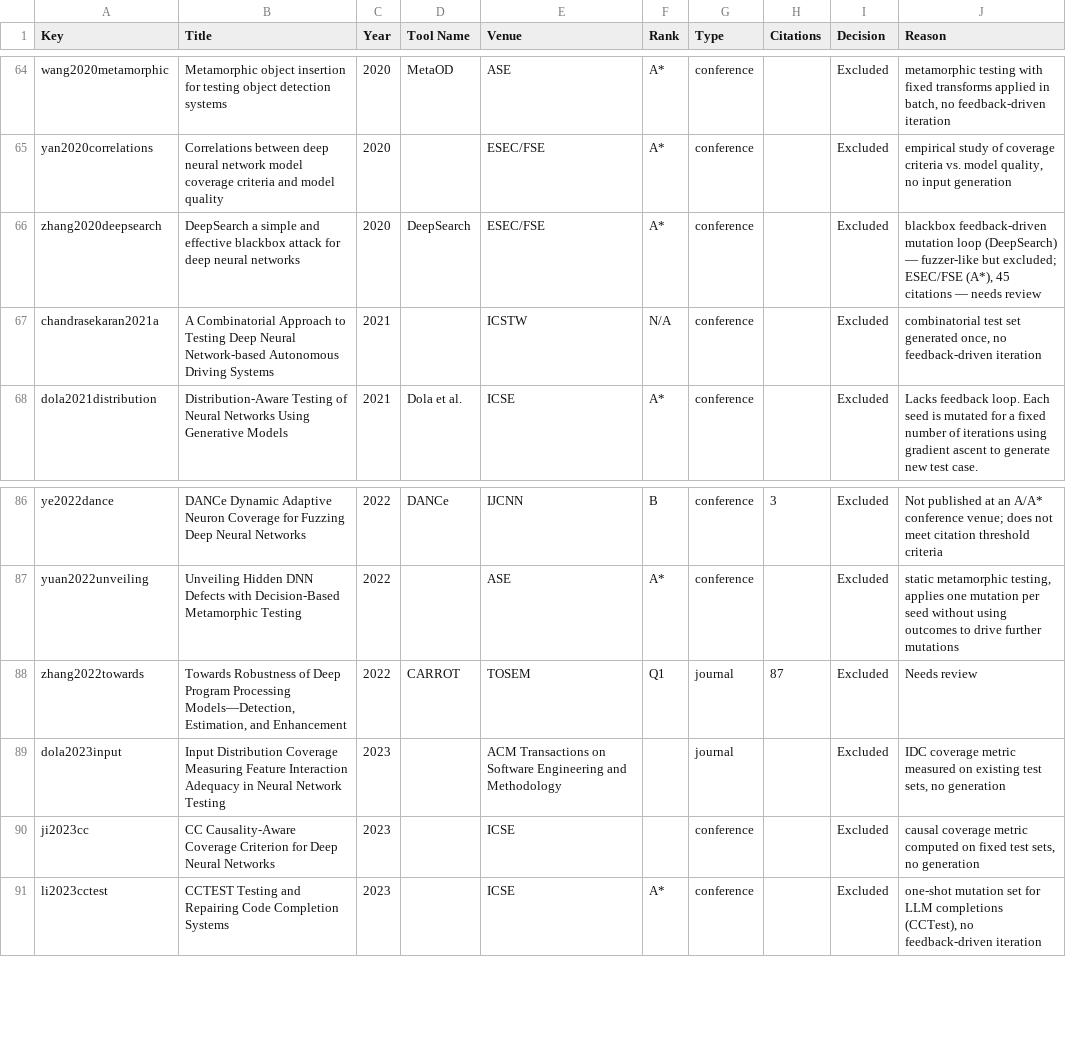
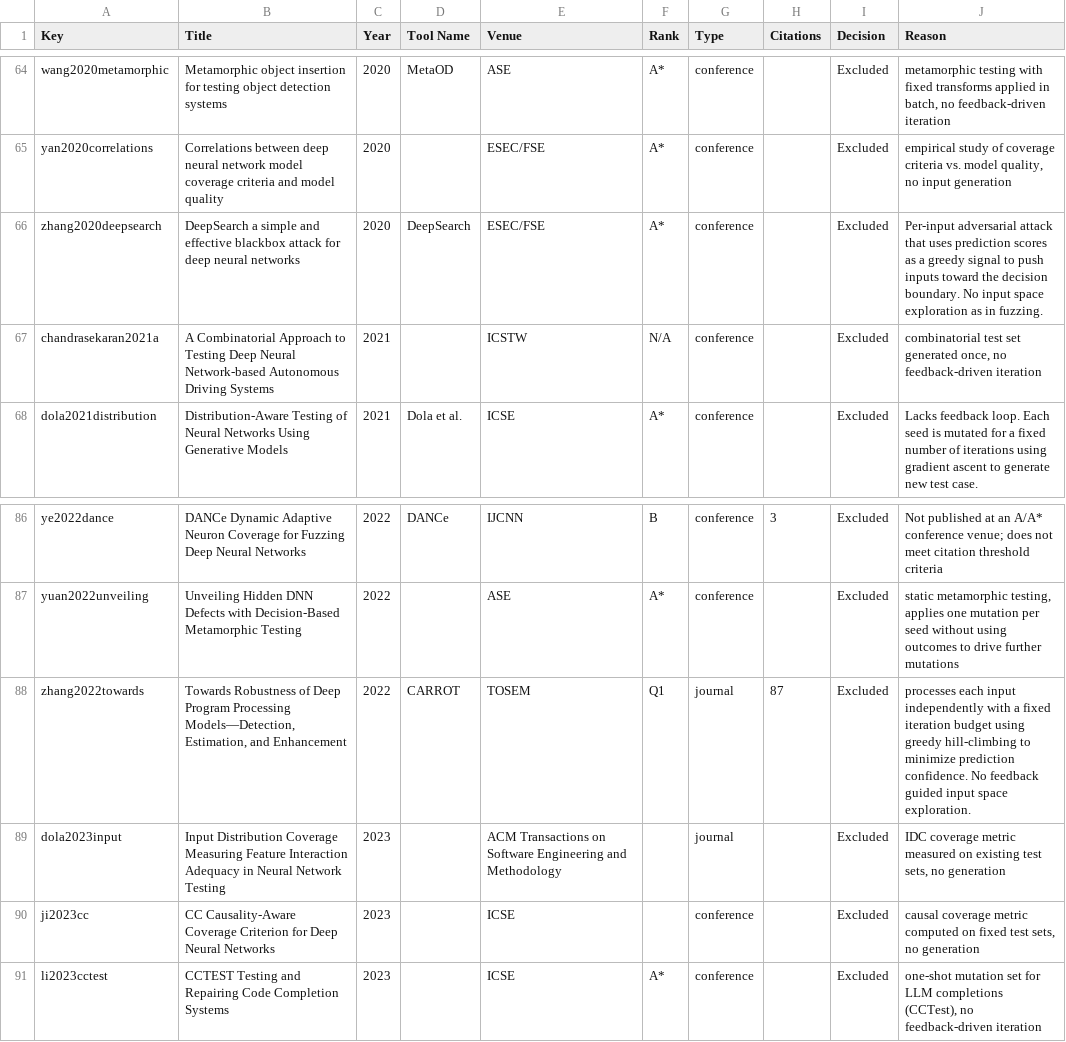
Before and after one commit to itsmahbub/FuzzCheck.AI, a CSV file: paper_inclusion_decisions.csv, drawn as a sheet; only a part is shown, gaps mark what is left out.

```diff
--- a/paper_inclusion_decisions.csv
+++ b/paper_inclusion_decisions.csv
@@ -65,3 +65,3 @@ wang2020metamorphic,Metamorphic object insertion for testing object detection sy
 yan2020correlations,Correlations between deep neural network model coverage criteria and model quality,2020,,ESEC/FSE,A*,conference,,Excluded,"empirical study of coverage criteria vs. model quality, no input generation"
-zhang2020deepsearch,DeepSearch a simple and effective blackbox attack for deep neural networks,2020,DeepSearch,ESEC/FSE,A*,conference,,Excluded,"blackbox feedback-driven mutation loop (DeepSearch) — fuzzer-like but excluded; ESEC/FSE (A*), 45 citations — needs review"
+zhang2020deepsearch,DeepSearch a simple and effective blackbox attack for deep neural networks,2020,DeepSearch,ESEC/FSE,A*,conference,,Excluded,"Per-input adversarial attack that uses prediction scores as a greedy signal to push inputs toward the decision boundary. No input space exploration as in fuzzing."
 chandrasekaran2021a,A Combinatorial Approach to Testing Deep Neural Network-based Autonomous Driving Systems,2021,,ICSTW,N/A,conference,,Excluded,"combinatorial test set generated once, no feedback-driven iteration"
@@ -87,3 +87,3 @@ ye2022dance,DANCe Dynamic Adaptive Neuron Coverage for Fuzzing Deep Neural Netwo
 yuan2022unveiling,Unveiling Hidden DNN Defects with Decision-Based Metamorphic Testing,2022,,ASE,A*,conference,,Excluded,"static metamorphic testing, applies one mutation per seed without using outcomes to drive further mutations"
-zhang2022towards,"Towards Robustness of Deep Program Processing Models—Detection, Estimation, and Enhancement",2022,CARROT,TOSEM,Q1,journal,87,Excluded,Needs review
+zhang2022towards,"Towards Robustness of Deep Program Processing Models—Detection, Estimation, and Enhancement",2022,CARROT,TOSEM,Q1,journal,87,Excluded,processes each input independently with a fixed iteration budget using greedy hill-climbing to minimize prediction confidence. No feedback guided input space exploration.
 dola2023input,Input Distribution Coverage Measuring Feature Interaction Adequacy in Neural Network Testing,2023,,ACM Transactions on Software Engineering and Methodology,,journal,,Excluded,"IDC coverage metric measured on existing test sets, no generation"
```
Also changed, not shown: 14 other files.
